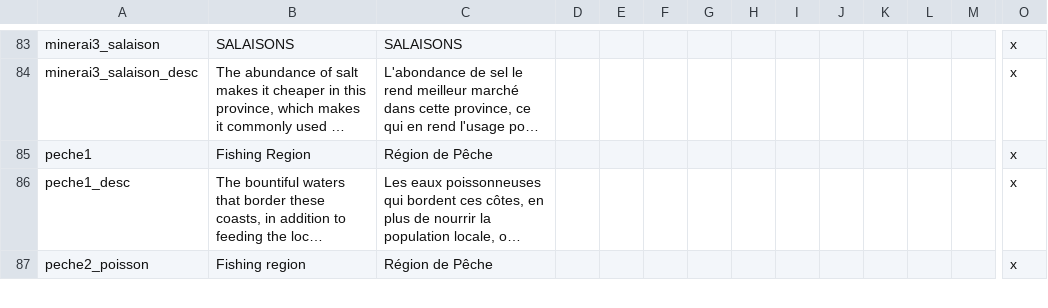
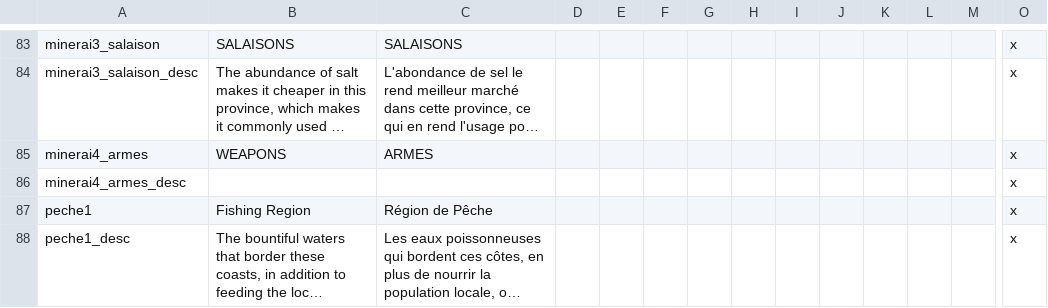
Before and after one commit to ArkoG/L3T, a CSV file: L3T/localisation/ECO+_loc_MODIFIERS.csv, drawn as a sheet; only a part is shown, gaps mark what is left out; the shorter side is filled out with more unchanged rows; long unchanged cells end in …; rows hold the shown columns only; the diff names each change by its address in the sheet, - before the commit and + after, or states it on an @@ line.

Commit message:
Ajoute la localisation d'un modifier
La localisation pour le modifier des armes avait été oubliée

```diff
--- a/L3T/localisation/ECO+_loc_MODIFIERS.csv
+++ b/L3T/localisation/ECO+_loc_MODIFIERS.csv
+row 85: minerai4_armes | WEAPONS | ARMES |  |  |  |  |  |  |  |  |  |  | x
+row 86: minerai4_armes_desc |  |  |  |  |  |  |  |  |  |  |  |  | x
```
